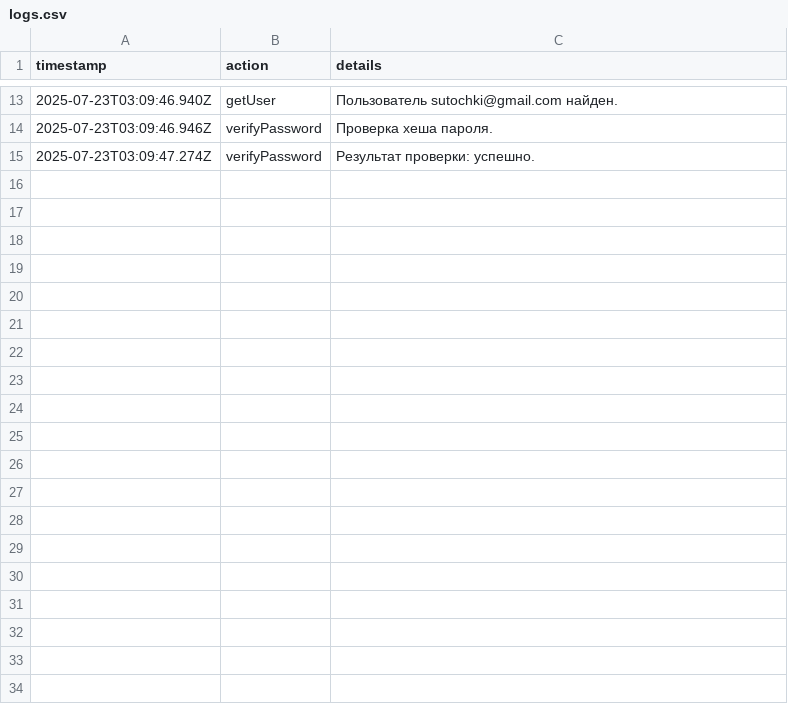
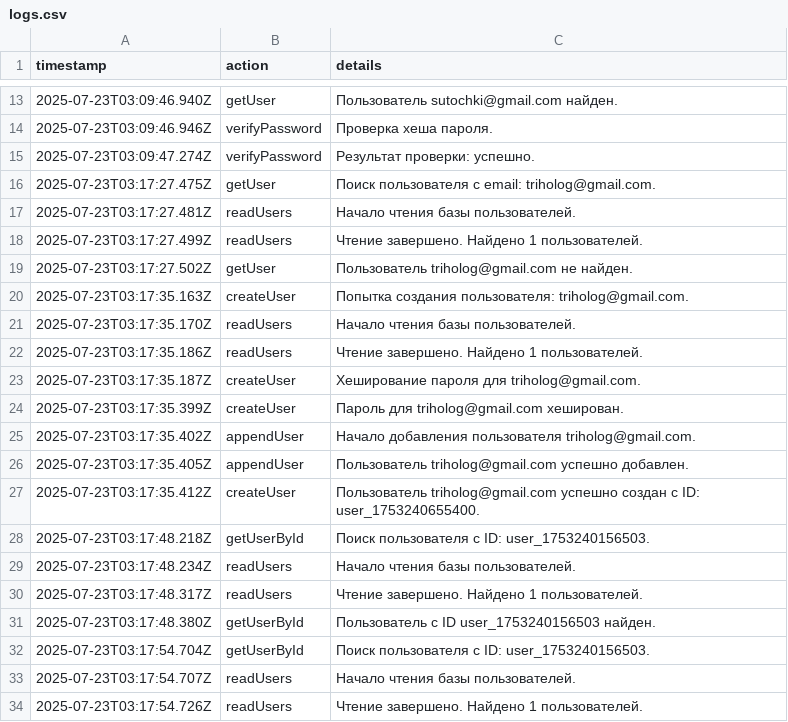
Before and after one commit to tekotik/wc, a CSV file: src/lib/logs.csv, drawn as a sheet; only a part is shown, gaps mark what is left out; the diff covers the shown part only; the diff names each change by its address in the sheet, - before the commit and + after, or states it on an @@ line.

```diff
--- a/src/lib/logs.csv
+++ b/src/lib/logs.csv
+row 16: 2025-07-23T03:17:27.475Z | getUser | Поиск пользователя с email: triholog@gmail.com.
+row 17: 2025-07-23T03:17:27.481Z | readUsers | Начало чтения базы пользователей.
+row 18: 2025-07-23T03:17:27.499Z | readUsers | Чтение завершено. Найдено 1 пользователей.
+row 19: 2025-07-23T03:17:27.502Z | getUser | Пользователь triholog@gmail.com не найден.
+row 20: 2025-07-23T03:17:35.163Z | createUser | Попытка создания пользователя: triholog@gmail.com.
+row 21: 2025-07-23T03:17:35.170Z | readUsers | Начало чтения базы пользователей.
+row 22: 2025-07-23T03:17:35.186Z | readUsers | Чтение завершено. Найдено 1 пользователей.
+row 23: 2025-07-23T03:17:35.187Z | createUser | Хеширование пароля для triholog@gmail.com.
+row 24: 2025-07-23T03:17:35.399Z | createUser | Пароль для triholog@gmail.com хеширован.
+row 25: 2025-07-23T03:17:35.402Z | appendUser | Начало добавления пользователя triholog@gmail.com.
+row 26: 2025-07-23T03:17:35.405Z | appendUser | Пользователь triholog@gmail.com успешно добавлен.
+row 27: 2025-07-23T03:17:35.412Z | createUser | Пользователь triholog@gmail.com успешно создан с ID: user_1753240655400.
+row 28: 2025-07-23T03:17:48.218Z | getUserById | Поиск пользователя с ID: user_1753240156503.
+row 29: 2025-07-23T03:17:48.234Z | readUsers | Начало чтения базы пользователей.
+row 30: 2025-07-23T03:17:48.317Z | readUsers | Чтение завершено. Найдено 1 пользователей.
+row 31: 2025-07-23T03:17:48.380Z | getUserById | Пользователь с ID user_1753240156503 найден.
+row 32: 2025-07-23T03:17:54.704Z | getUserById | Поиск пользователя с ID: user_1753240156503.
+row 33: 2025-07-23T03:17:54.707Z | readUsers | Начало чтения базы пользователей.
+row 34: 2025-07-23T03:17:54.726Z | readUsers | Чтение завершено. Найдено 1 пользователей.
```
Also changed, not shown: 13 added rows elsewhere in this file, 3 other files.
